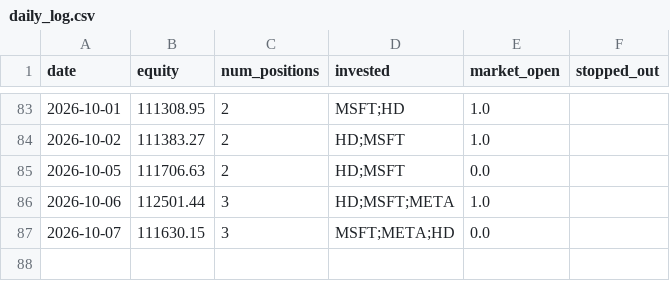
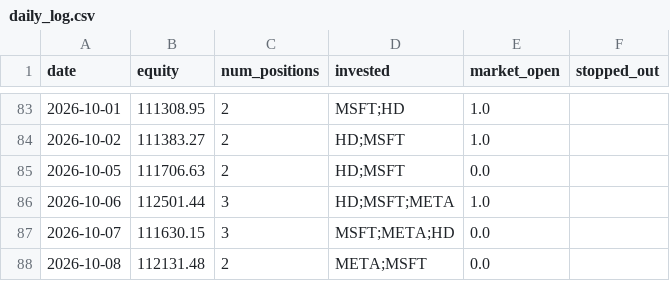
Before and after one commit to ryanchan339/stock-trade-server, a CSV file: results/daily_log.csv, drawn as a sheet; only a part is shown, gaps mark what is left out.

```diff
--- a/results/daily_log.csv
+++ b/results/daily_log.csv
@@ -87 +87,2 @@ date,equity,num_positions,invested,market_open,stopped_out
 2026-10-07,111630.15,3,MSFT;META;HD,0.0,
+2026-10-08,112131.48,2,META;MSFT,0.0,
```
Also changed, not shown: 2 other files.
